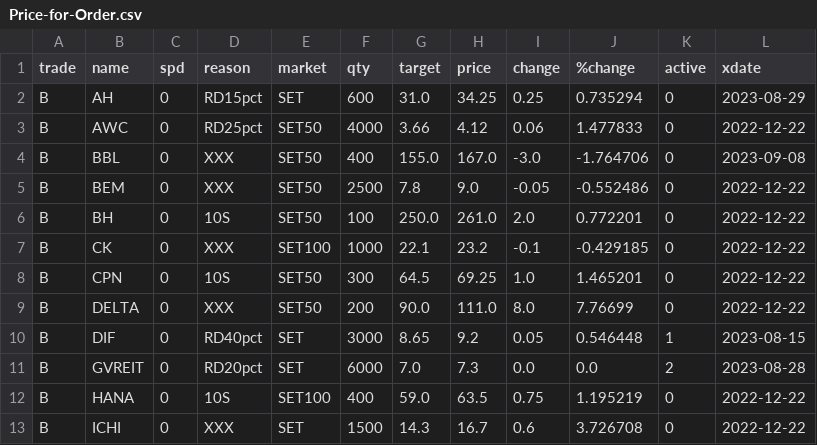
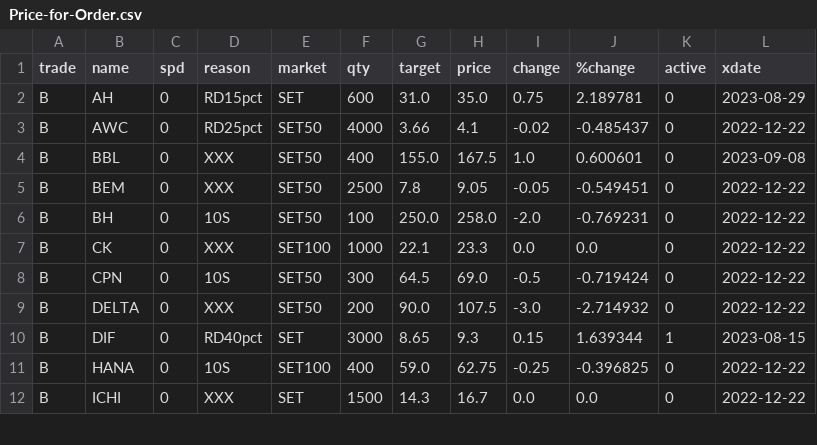
Before and after one commit to santimcs/obsidian-git-sync, a CSV file: Data/Price-for-Order.csv, drawn as a sheet; only a part is shown; the diff covers the shown part only.

```diff
--- a/Data/Price-for-Order.csv
+++ b/Data/Price-for-Order.csv
@@ -1,13 +1,12 @@
 trade,name,spd,reason,market,qty,target,price,change,%change,active,xdate
-B,AH,0,RD15pct,SET,600,31.0,34.25,0.25,0.735294,0,2023-08-29
-B,AWC,0,RD25pct,SET50,4000,3.66,4.12,0.06,1.477833,0,2022-12-22
-B,BBL,0,XXX,SET50,400,155.0,167.0,-3.0,-1.764706,0,2023-09-08
-B,BEM,0,XXX,SET50,2500,7.8,9.0,-0.05,-0.552486,0,2022-12-22
-B,BH,0,10S,SET50,100,250.0,261.0,2.0,0.772201,0,2022-12-22
-B,CK,0,XXX,SET100,1000,22.1,23.2,-0.1,-0.429185,0,2022-12-22
-B,CPN,0,10S,SET50,300,64.5,69.25,1.0,1.465201,0,2022-12-22
-B,DELTA,0,XXX,SET50,200,90.0,111.0,8.0,7.76699,0,2022-12-22
-B,DIF,0,RD40pct,SET,3000,8.65,9.2,0.05,0.546448,1,2023-08-15
-B,GVREIT,0,RD20pct,SET,6000,7.0,7.3,0.0,0.0,2,2023-08-28
-B,HANA,0,10S,SET100,400,59.0,63.5,0.75,1.195219,0,2022-12-22
-B,ICHI,0,XXX,SET,1500,14.3,16.7,0.6,3.726708,0,2022-12-22
+B,AH,0,RD15pct,SET,600,31.0,35.0,0.75,2.189781,0,2023-08-29
+B,AWC,0,RD25pct,SET50,4000,3.66,4.1,-0.02,-0.485437,0,2022-12-22
+B,BBL,0,XXX,SET50,400,155.0,167.5,1.0,0.600601,0,2023-09-08
+B,BEM,0,XXX,SET50,2500,7.8,9.05,-0.05,-0.549451,0,2022-12-22
+B,BH,0,10S,SET50,100,250.0,258.0,-2.0,-0.769231,0,2022-12-22
+B,CK,0,XXX,SET100,1000,22.1,23.3,0.0,0.0,0,2022-12-22
+B,CPN,0,10S,SET50,300,64.5,69.0,-0.5,-0.719424,0,2022-12-22
+B,DELTA,0,XXX,SET50,200,90.0,107.5,-3.0,-2.714932,0,2022-12-22
+B,DIF,0,RD40pct,SET,3000,8.65,9.3,0.15,1.639344,1,2023-08-15
+B,HANA,0,10S,SET100,400,59.0,62.75,-0.25,-0.396825,0,2022-12-22
+B,ICHI,0,XXX,SET,1500,14.3,16.7,0.0,0.0,0,2022-12-22
```
Also changed, not shown: 1 added row and 102 edited cells elsewhere in this file, Data/5-day-average.csv, Data/Price.csv, 7 other files.
